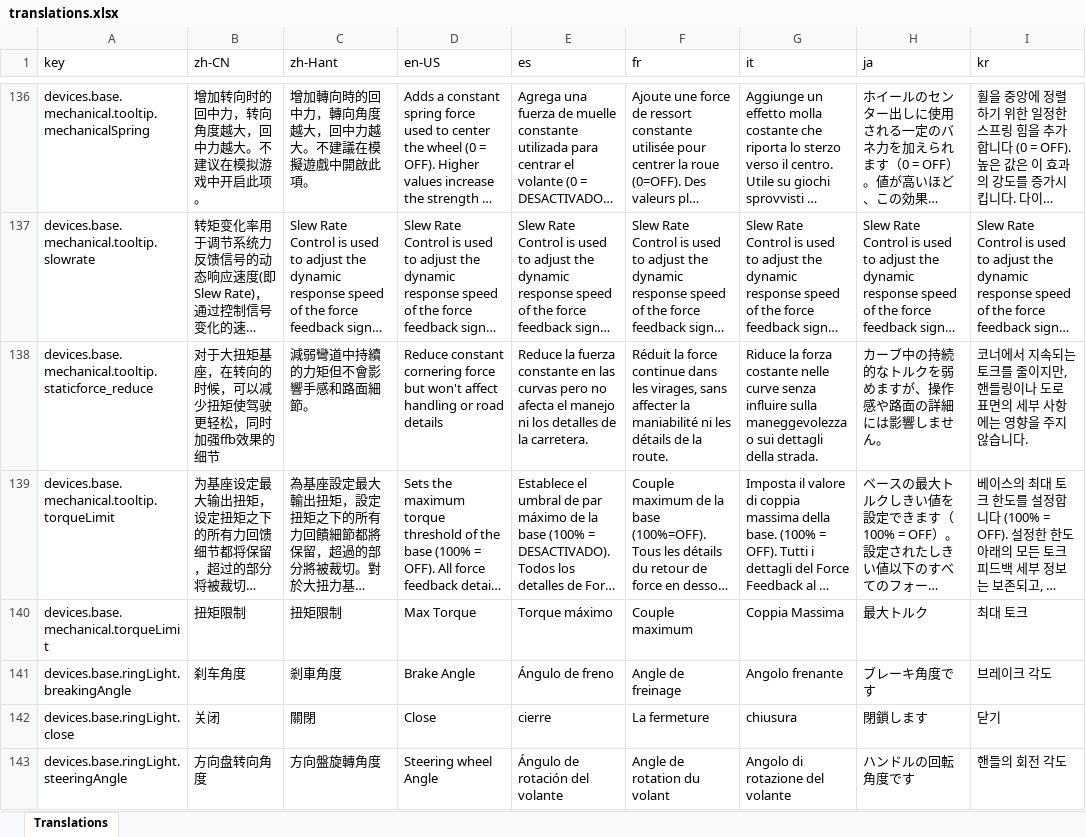
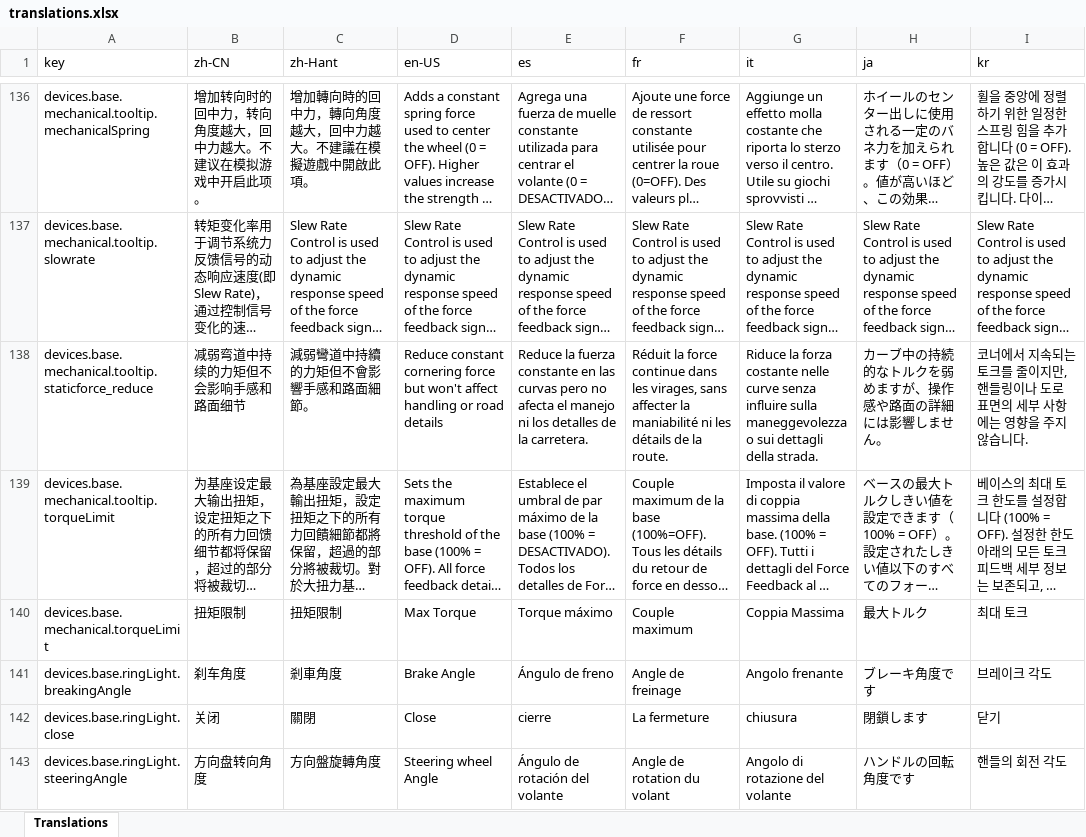
Before and after one commit to he1237596/lang-tool, an Excel workbook: src/output/translations.xlsx, sheet Translations, drawn as a sheet; only a part is shown, gaps mark what is left out; long unchanged cells end in …; values as stored, in another font and other column widths than the file's, no borders; the diff names each change by its address in the sheet, - before the commit and + after, or states it on an @@ line.

```diff
--- a/src/output/translations.xlsx (sheet Translations)
+++ b/src/output/translations.xlsx (sheet Translations)
-B138 (zh-CN): 对于大扭矩基座，在转向的时候，可以减少扭矩使驾驶更轻松，同时加强ffb效果的细节
+B138 (zh-CN): 减弱弯道中持续的力矩但不会影响手感和路面细节
```
Also changed, not shown: 7 other files.
